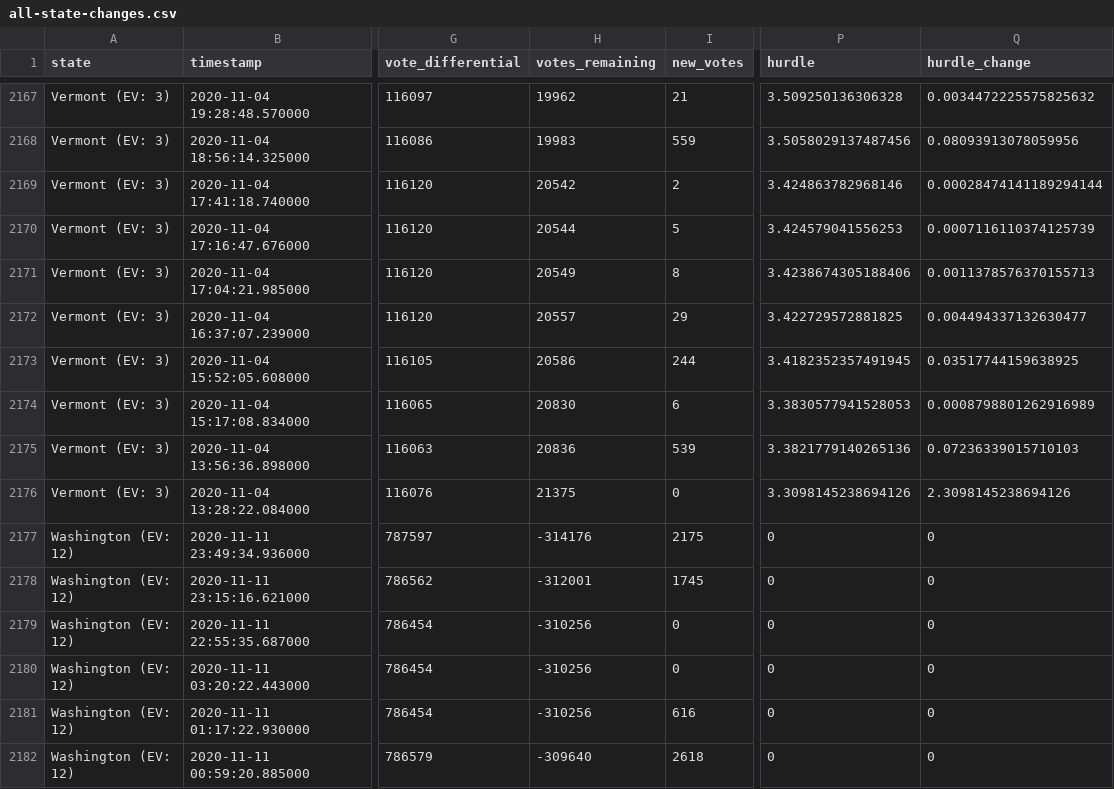
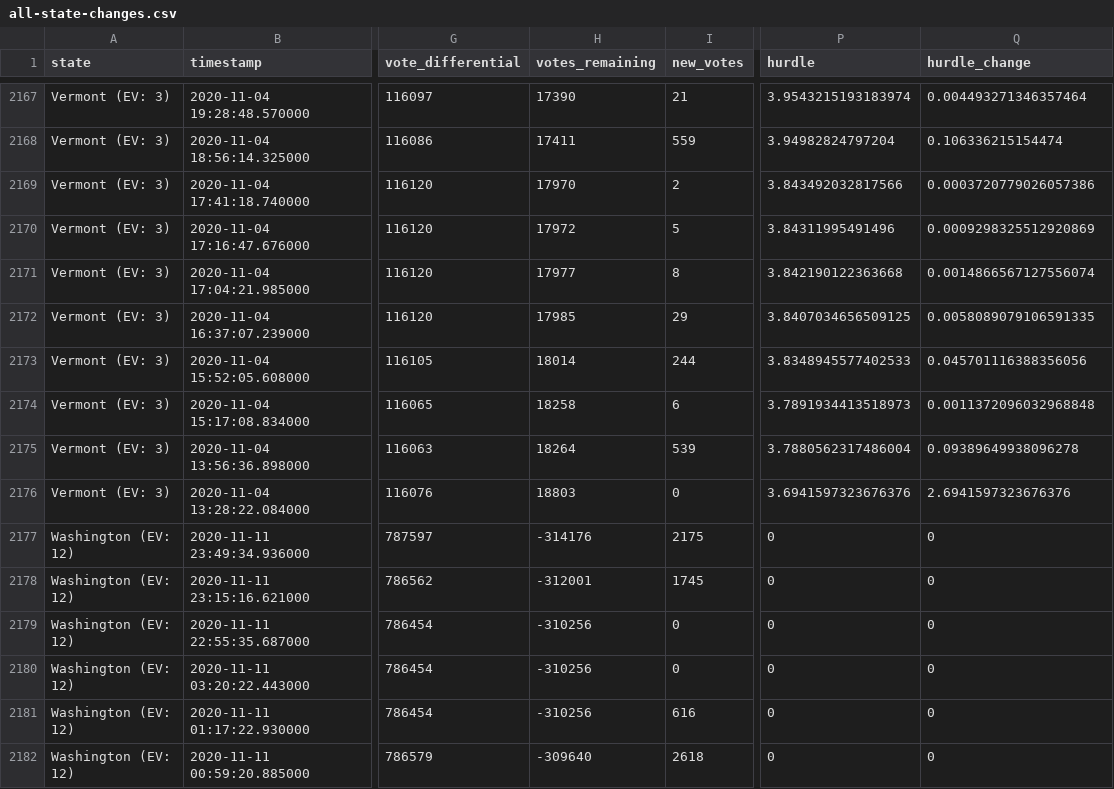
Before and after one commit to Bart0110/nyt-2020-election-scraper, a CSV file: all-state-changes.csv, drawn as a sheet; only a part is shown, gaps mark what is left out; the diff covers the shown part only; the diff names each change by its address in the sheet, - before the commit and + after, or states it on an @@ line.

```diff
--- a/all-state-changes.csv
+++ b/all-state-changes.csv
-H2167 (votes_remaining): 19962
+H2167 (votes_remaining): 17390
-P2167 (hurdle): 3.509250136306328
+P2167 (hurdle): 3.9543215193183974
-Q2167 (hurdle_change): 0.0034472225575825632
+Q2167 (hurdle_change): 0.004493271346357464
-H2168 (votes_remaining): 19983
+H2168 (votes_remaining): 17411
-P2168 (hurdle): 3.5058029137487456
+P2168 (hurdle): 3.94982824797204
-Q2168 (hurdle_change): 0.08093913078059956
+Q2168 (hurdle_change): 0.106336215154474
-H2169 (votes_remaining): 20542
+H2169 (votes_remaining): 17970
-P2169 (hurdle): 3.424863782968146
+P2169 (hurdle): 3.843492032817566
-Q2169 (hurdle_change): 0.00028474141189294144
+Q2169 (hurdle_change): 0.0003720779026057386
-H2170 (votes_remaining): 20544
+H2170 (votes_remaining): 17972
-P2170 (hurdle): 3.424579041556253
+P2170 (hurdle): 3.84311995491496
-Q2170 (hurdle_change): 0.0007116110374125739
+Q2170 (hurdle_change): 0.0009298325512920869
-H2171 (votes_remaining): 20549
+H2171 (votes_remaining): 17977
-P2171 (hurdle): 3.4238674305188406
+P2171 (hurdle): 3.842190122363668
-Q2171 (hurdle_change): 0.0011378576370155713
+Q2171 (hurdle_change): 0.0014866567127556074
-H2172 (votes_remaining): 20557
+H2172 (votes_remaining): 17985
-P2172 (hurdle): 3.422729572881825
+P2172 (hurdle): 3.8407034656509125
-Q2172 (hurdle_change): 0.004494337132630477
+Q2172 (hurdle_change): 0.0058089079106591335
-H2173 (votes_remaining): 20586
+H2173 (votes_remaining): 18014
-P2173 (hurdle): 3.4182352357491945
+P2173 (hurdle): 3.8348945577402533
-Q2173 (hurdle_change): 0.03517744159638925
+Q2173 (hurdle_change): 0.045701116388356056
-H2174 (votes_remaining): 20830
+H2174 (votes_remaining): 18258
-P2174 (hurdle): 3.3830577941528053
+P2174 (hurdle): 3.7891934413518973
-Q2174 (hurdle_change): 0.0008798801262916989
+Q2174 (hurdle_change): 0.0011372096032968848
-H2175 (votes_remaining): 20836
+H2175 (votes_remaining): 18264
-P2175 (hurdle): 3.3821779140265136
+P2175 (hurdle): 3.7880562317486004
-Q2175 (hurdle_change): 0.07236339015710103
+Q2175 (hurdle_change): 0.09389649938096278
-H2176 (votes_remaining): 21375
+H2176 (votes_remaining): 18803
-P2176 (hurdle): 3.3098145238694126
+P2176 (hurdle): 3.6941597323676376
-Q2176 (hurdle_change): 2.3098145238694126
+Q2176 (hurdle_change): 2.6941597323676376
```
Also changed, not shown: 30 edited cells elsewhere in this file, 5 other files.
